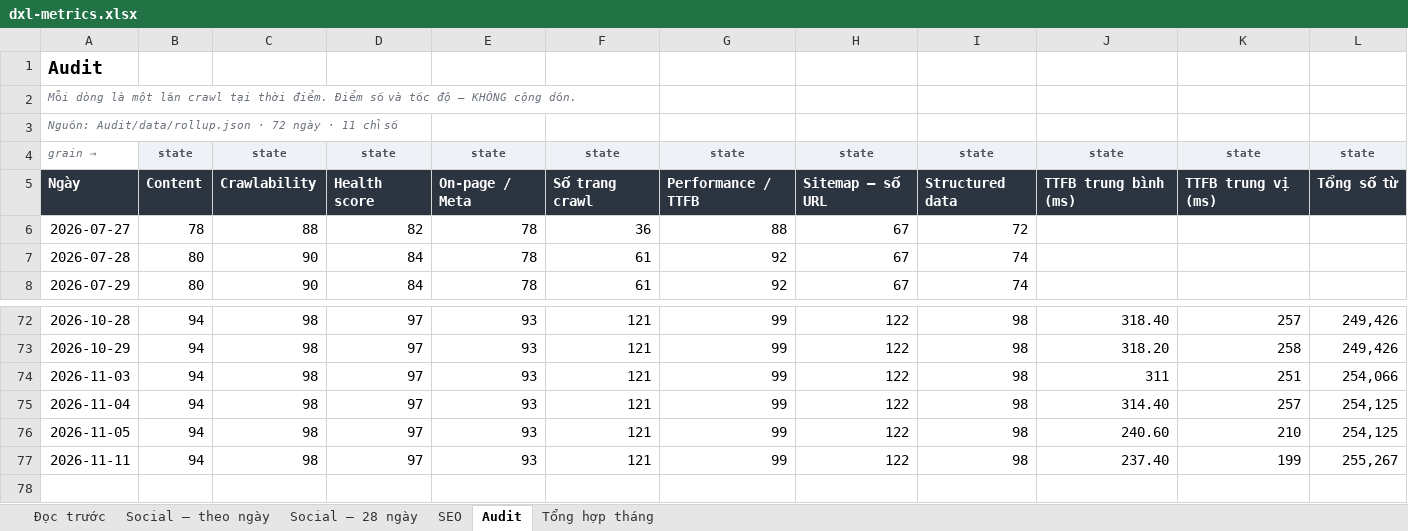
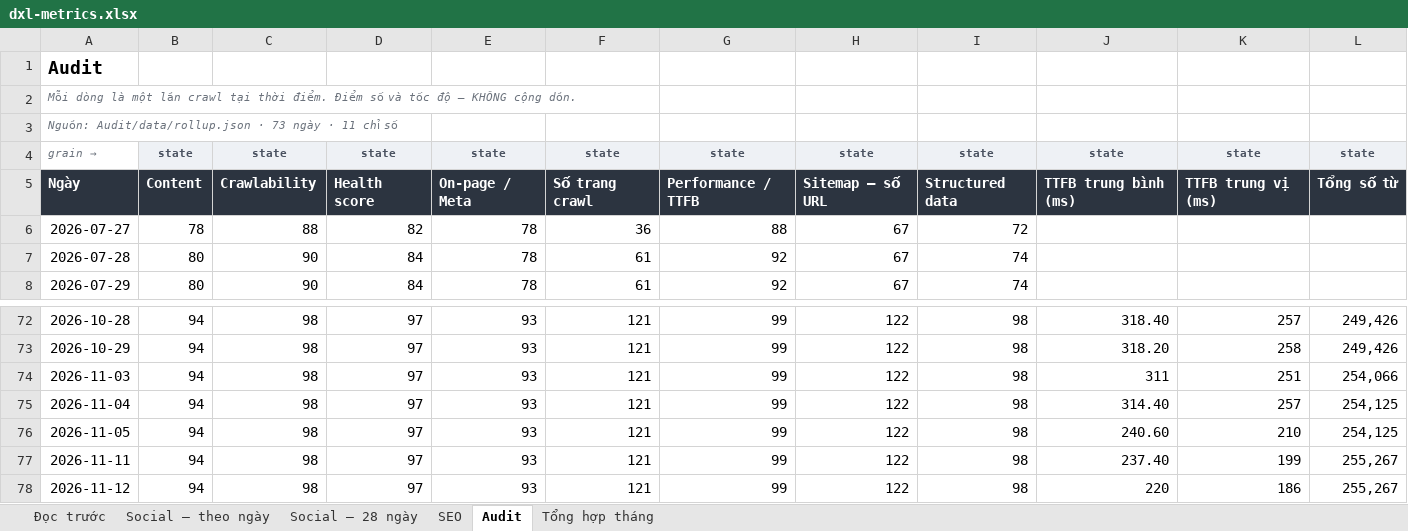
Before and after one commit to tram-fdx/dxl-social-dashboard-site, an Excel workbook: dxl-metrics.xlsx, sheet Audit, drawn as a sheet; only a part is shown, gaps mark what is left out; values as stored, in another font and other column widths than the file's, no borders; the diff names each change by its address in the sheet, - before the commit and + after, or states it on an @@ line.

```diff
--- a/dxl-metrics.xlsx (sheet Audit)
+++ b/dxl-metrics.xlsx (sheet Audit)
-A3: …Audit/data/rollup.json · 72 ngày ·…
+A3: …Audit/data/rollup.json · 73 ngày ·…
+row 78: 2026-11-12 | 94 | 98 | 97 | 93 | 121 | 99 | 122 | 98 | 220 | 186 | 255,267
```
Also changed, not shown: sheet Tổng hợp tháng, sheet SEO, sheet Social — 28 ngày, sheet Social — theo ngày, sheet Đọc trước, formulas that keep their value, 1 other file.
